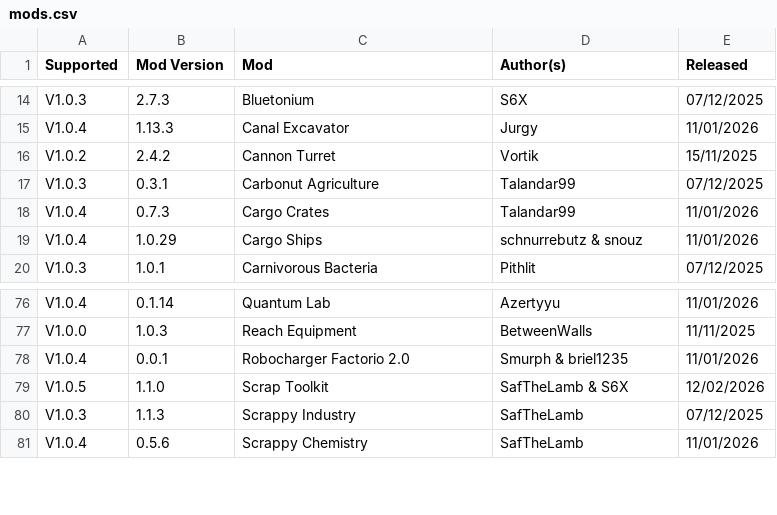
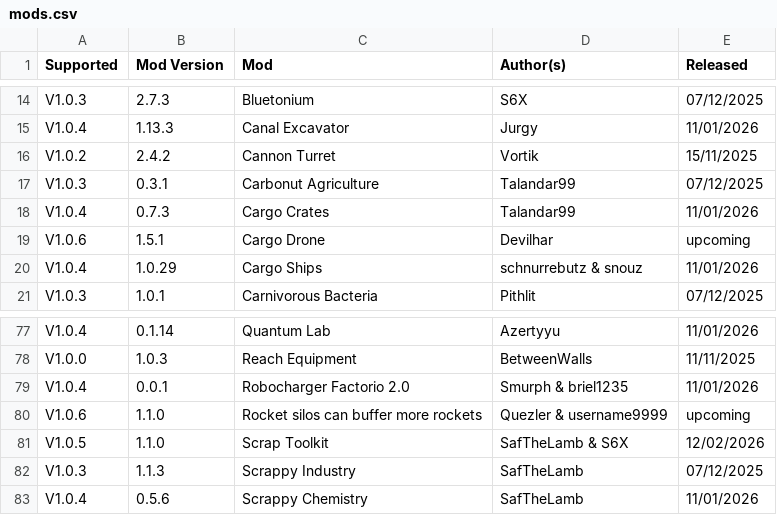
Before and after one commit to odnols/Traducoes-PT-BR, a CSV file: mods.csv, drawn as a sheet; only a part is shown, gaps mark what is left out.

```diff
--- a/mods.csv
+++ b/mods.csv
@@ -18,2 +18,3 @@ V1.0.3,0.3.1,Carbonut Agriculture,Talandar99,07/12/2025
 V1.0.4,0.7.3,Cargo Crates,Talandar99,11/01/2026
+V1.0.6,1.5.1,Cargo Drone,Devilhar,upcoming
 V1.0.4,1.0.29,Cargo Ships,schnurrebutz & snouz,11/01/2026
@@ -78,2 +79,3 @@ V1.0.0,1.0.3,Reach Equipment,BetweenWalls,11/11/2025
 V1.0.4,0.0.1,Robocharger Factorio 2.0,Smurph & briel1235,11/01/2026
+V1.0.6,1.1.0,Rocket silos can buffer more rockets,Quezler & username9999,upcoming
 V1.0.5,1.1.0,Scrap Toolkit,"SafTheLamb & S6X",12/02/2026
```
Also changed, not shown: 4 other files.
